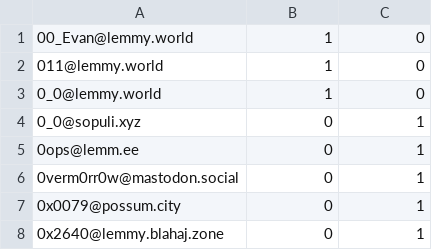
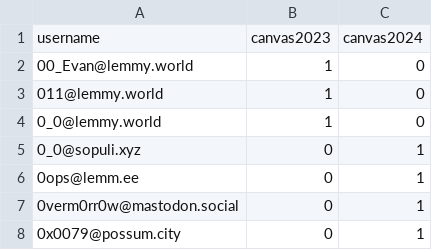
Before and after one commit to CanvasStats/data-files, a CSV file: allUsers.csv, drawn as a sheet; only a part is shown; the shorter side is filled out with more unchanged rows; the diff names each change by its address in the sheet, - before the commit and + after, or states it on an @@ line.

Commit message:
Adding headers to users.csv

```diff
--- a/allUsers.csv
+++ b/allUsers.csv
+row 1: username | canvas2023 | canvas2024
```
